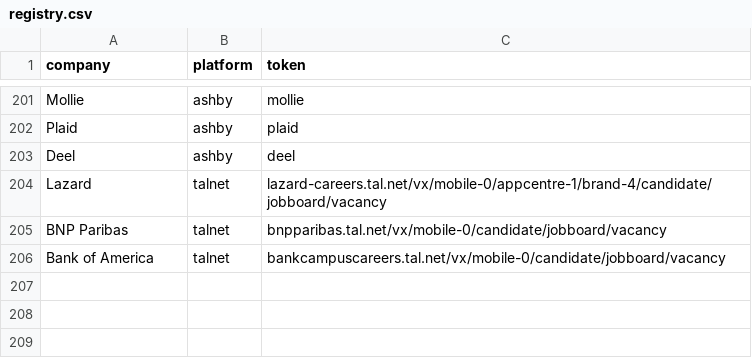
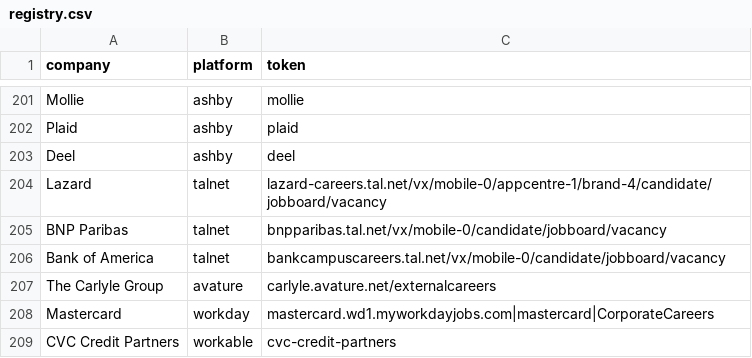
Before and after one commit to Levaix/New-Internship-Tracker, a CSV file: tracker/registry.csv, drawn as a sheet; only a part is shown, gaps mark what is left out; the diff names each change by its address in the sheet, - before the commit and + after, or states it on an @@ line.

```diff
--- a/tracker/registry.csv
+++ b/tracker/registry.csv
+row 207: The Carlyle Group | avature | carlyle.avature.net/externalcareers
+row 208: Mastercard | workday | mastercard.wd1.myworkdayjobs.com|mastercard|CorporateCareers
+row 209: CVC Credit Partners | workable | cvc-credit-partners
```
Also changed, not shown: 1 other file.
